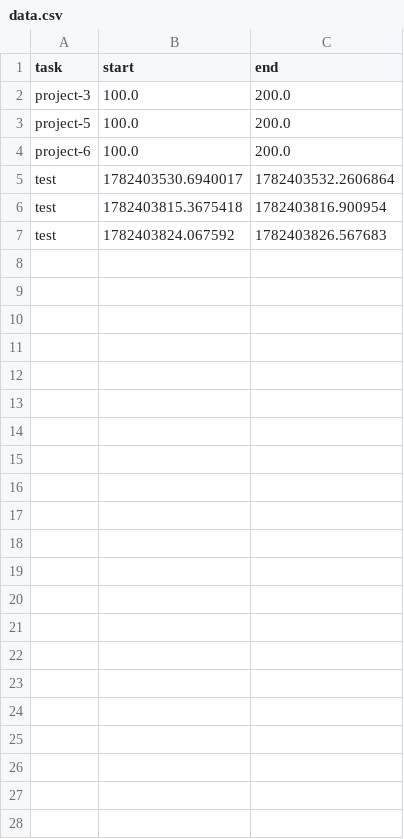
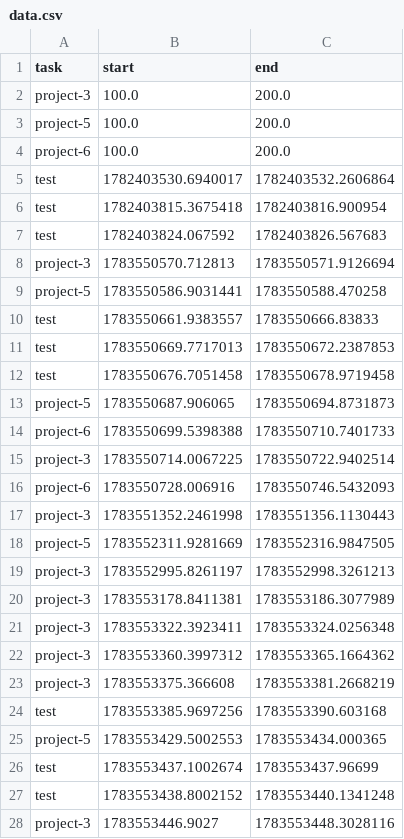
Before and after one commit to LimeTree99/Clock-In, a CSV file: data.csv, drawn as a sheet; the diff names each change by its address in the sheet, - before the commit and + after, or states it on an @@ line.

Commit message:
bugfix: swaping task while active timing

```diff
--- a/data.csv
+++ b/data.csv
+row 8: project-3 | 1783550570.712813 | 1783550571.9126694
+row 9: project-5 | 1783550586.9031441 | 1783550588.470258
+row 10: test | 1783550661.9383557 | 1783550666.83833
+row 11: test | 1783550669.7717013 | 1783550672.2387853
+row 12: test | 1783550676.7051458 | 1783550678.9719458
+row 13: project-5 | 1783550687.906065 | 1783550694.8731873
+row 14: project-6 | 1783550699.5398388 | 1783550710.7401733
+row 15: project-3 | 1783550714.0067225 | 1783550722.9402514
+row 16: project-6 | 1783550728.006916 | 1783550746.5432093
+row 17: project-3 | 1783551352.2461998 | 1783551356.1130443
+row 18: project-5 | 1783552311.9281669 | 1783552316.9847505
+row 19: project-3 | 1783552995.8261197 | 1783552998.3261213
+row 20: project-3 | 1783553178.8411381 | 1783553186.3077989
+row 21: project-3 | 1783553322.3923411 | 1783553324.0256348
+row 22: project-3 | 1783553360.3997312 | 1783553365.1664362
+row 23: project-3 | 1783553375.366608 | 1783553381.2668219
+row 24: test | 1783553385.9697256 | 1783553390.603168
+row 25: project-5 | 1783553429.5002553 | 1783553434.000365
+row 26: test | 1783553437.1002674 | 1783553437.96699
+row 27: test | 1783553438.8002152 | 1783553440.1341248
+row 28: project-3 | 1783553446.9027 | 1783553448.3028116
```
Also changed, not shown: 3 other files.
